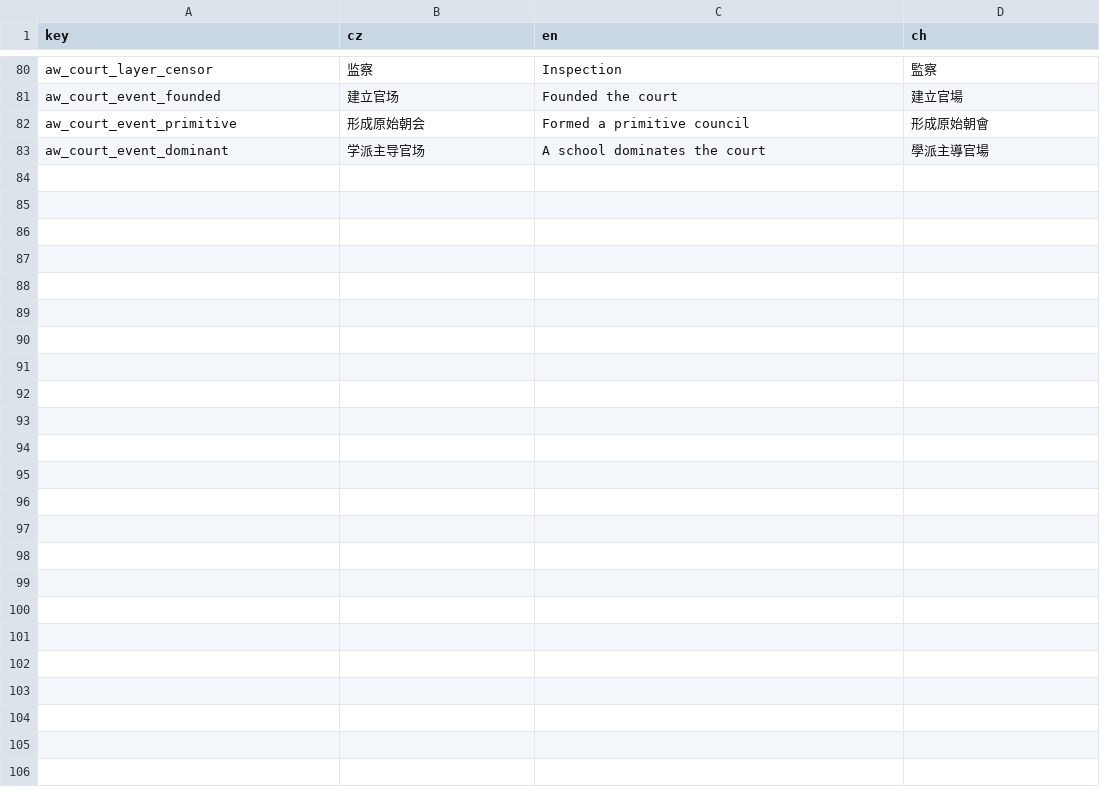
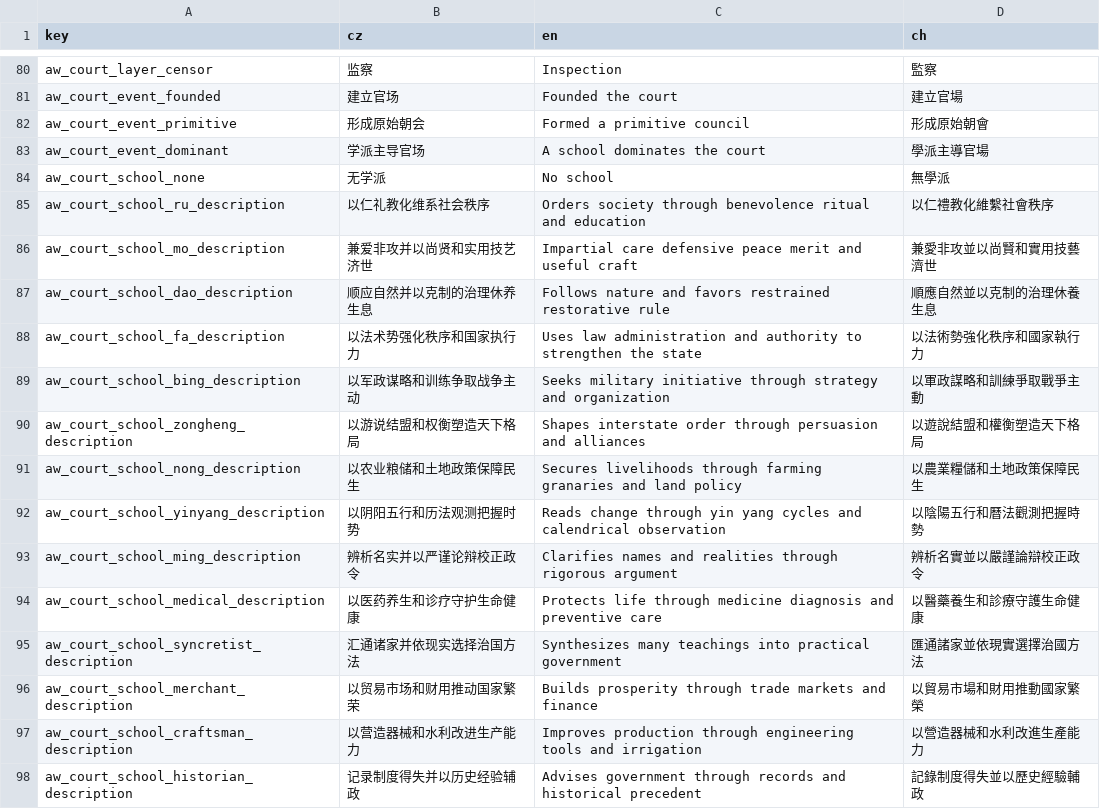
Before and after one commit to monpai-lover/AncientWarfare3.0, a CSV file: Locales/aw3_court.csv, drawn as a sheet; only a part is shown, gaps mark what is left out; the diff names each change by its address in the sheet, - before the commit and + after, or states it on an @@ line.

```diff
--- a/Locales/aw3_court.csv
+++ b/Locales/aw3_court.csv
+row 84: aw_court_school_none | 无学派 | No school | 無學派
+row 85: aw_court_school_ru_description | 以仁礼教化维系社会秩序 | Orders society through benevolence ritual and education | 以仁禮教化維繫社會秩序
+row 86: aw_court_school_mo_description | 兼爱非攻并以尚贤和实用技艺济世 | Impartial care defensive peace merit and useful craft | 兼愛非攻並以尚賢和實用技藝濟世
+row 87: aw_court_school_dao_description | 顺应自然并以克制的治理休养生息 | Follows nature and favors restrained restorative rule | 順應自然並以克制的治理休養生息
+row 88: aw_court_school_fa_description | 以法术势强化秩序和国家执行力 | Uses law administration and authority to strengthen the state | 以法術勢強化秩序和國家執行力
+row 89: aw_court_school_bing_description | 以军政谋略和训练争取战争主动 | Seeks military initiative through strategy and organization | 以軍政謀略和訓練爭取戰爭主動
+row 90: aw_court_school_zongheng_description | 以游说结盟和权衡塑造天下格局 | Shapes interstate order through persuasion and alliances | 以遊說結盟和權衡塑造天下格局
+row 91: aw_court_school_nong_description | 以农业粮储和土地政策保障民生 | Secures livelihoods through farming granaries and land policy | 以農業糧儲和土地政策保障民生
+row 92: aw_court_school_yinyang_description | 以阴阳五行和历法观测把握时势 | Reads change through yin yang cycles and calendrical observation | 以陰陽五行和曆法觀測把握時勢
+row 93: aw_court_school_ming_description | 辨析名实并以严谨论辩校正政令 | Clarifies names and realities through rigorous argument | 辨析名實並以嚴謹論辯校正政令
+row 94: aw_court_school_medical_description | 以医药养生和诊疗守护生命健康 | Protects life through medicine diagnosis and preventive care | 以醫藥養生和診療守護生命健康
+row 95: aw_court_school_syncretist_description | 汇通诸家并依现实选择治国方法 | Synthesizes many teachings into practical government | 匯通諸家並依現實選擇治國方法
+row 96: aw_court_school_merchant_description | 以贸易市场和财用推动国家繁荣 | Builds prosperity through trade markets and finance | 以貿易市場和財用推動國家繁榮
+row 97: aw_court_school_craftsman_description | 以营造器械和水利改进生产能力 | Improves production through engineering tools and irrigation | 以營造器械和水利改進生產能力
+row 98: aw_court_school_historian_description | 记录制度得失并以历史经验辅政 | Advises government through records and historical precedent | 記錄制度得失並以歷史經驗輔政
```
Also changed, not shown: Locales/trait.csv, 7 other files.
